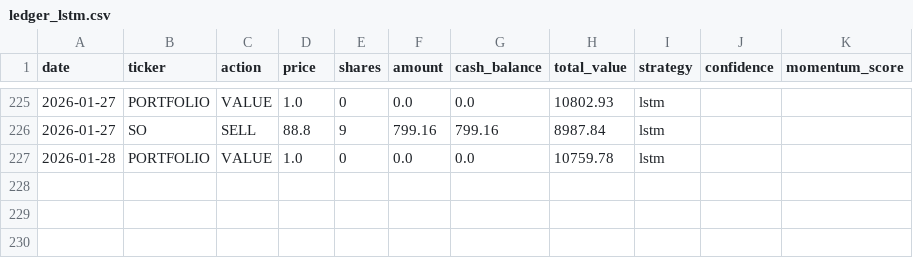
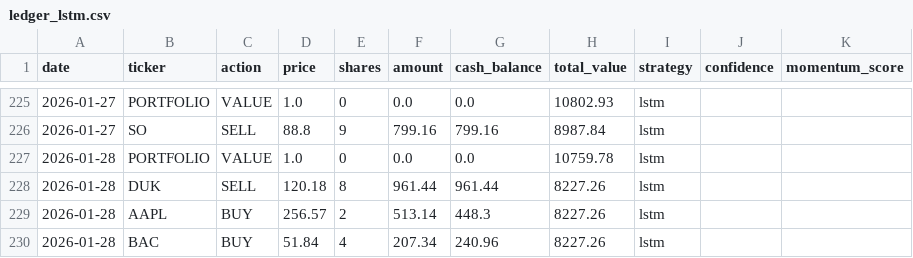
Before and after one commit to PAT0216/paper-trader, a CSV file: data/ledgers/ledger_lstm.csv, drawn as a sheet; only a part is shown, gaps mark what is left out.

Commit message:
lstm: Daily trade 2026-01-28

```diff
--- a/data/ledgers/ledger_lstm.csv
+++ b/data/ledgers/ledger_lstm.csv
@@ -227 +227,4 @@ date,ticker,action,price,shares,amount,cash_balance,total_value,strategy,confide
 2026-01-28,PORTFOLIO,VALUE,1.0,0,0.0,0.0,10759.78,lstm,,
+2026-01-28,DUK,SELL,120.18,8,961.44,961.44,8227.26,lstm,,
+2026-01-28,AAPL,BUY,256.57,2,513.14,448.3,8227.26,lstm,,
+2026-01-28,BAC,BUY,51.84,4,207.34,240.96,8227.26,lstm,,
```
Also changed, not shown: 3 other files.
